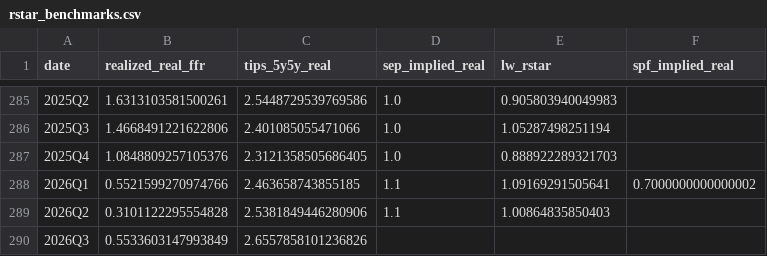
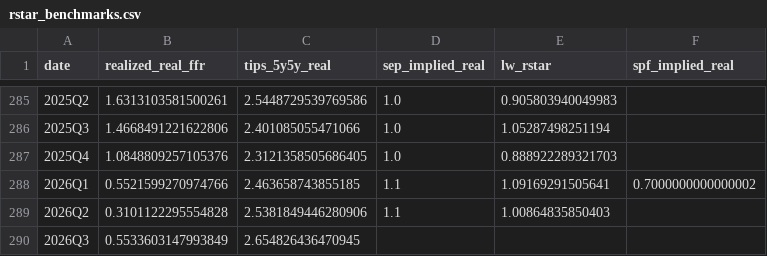
Before and after one commit to michaeltkiley/equilibrium_rate, a CSV file: outputs/rstar_benchmarks.csv, drawn as a sheet; only a part is shown, gaps mark what is left out.

```diff
--- a/outputs/rstar_benchmarks.csv
+++ b/outputs/rstar_benchmarks.csv
@@ -289,2 +289,2 @@ date,realized_real_ffr,tips_5y5y_real,sep_implied_real,lw_rstar,spf_implied_real
 2026Q2,0.3101122295554828,2.5381849446280906,1.1,1.00864835850403,
-2026Q3,0.5533603147993849,2.6557858101236826,,,
+2026Q3,0.5533603147993849,2.654826436470945,,,
```
Also changed, not shown: 4 other files.
